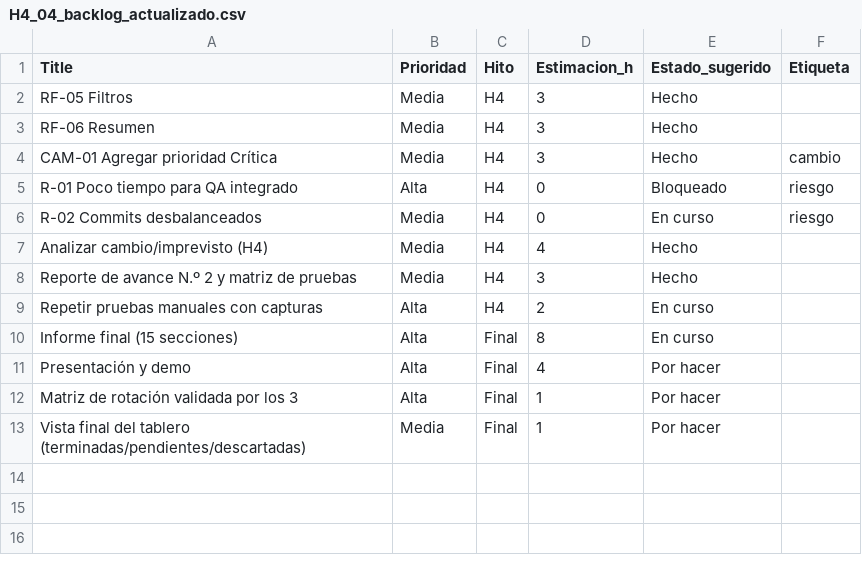
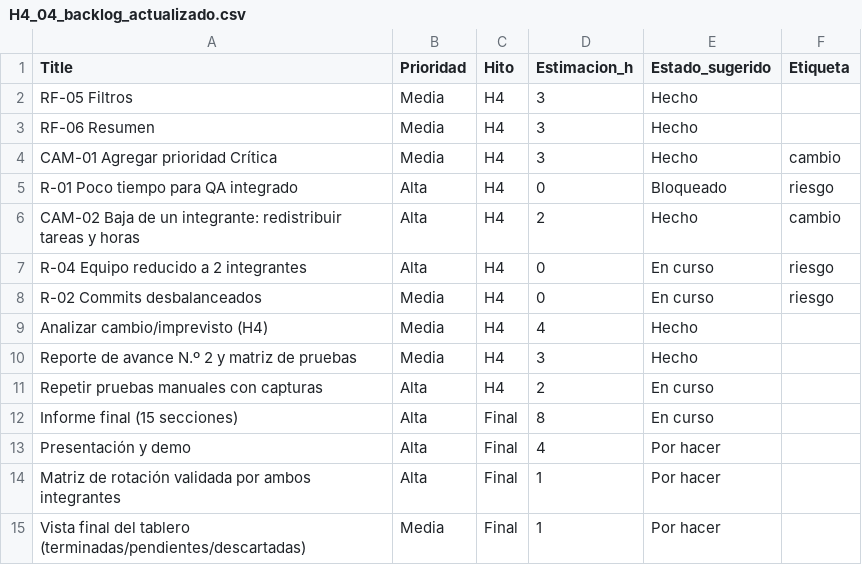
Before and after one commit to Alexoomg/Mesa-TI, a CSV file: Documentos/Minutas/Hitos/H4/H4_04_backlog_actualizado.csv, drawn as a sheet.

```diff
--- a/Documentos/Minutas/Hitos/H4/H4_04_backlog_actualizado.csv
+++ b/Documentos/Minutas/Hitos/H4/H4_04_backlog_actualizado.csv
@@ -5,2 +5,4 @@ CAM-01 Agregar prioridad Crítica,Media,H4,3,Hecho,cambio
 R-01 Poco tiempo para QA integrado,Alta,H4,0,Bloqueado,riesgo
+CAM-02 Baja de un integrante: redistribuir tareas y horas,Alta,H4,2,Hecho,cambio
+R-04 Equipo reducido a 2 integrantes,Alta,H4,0,En curso,riesgo
 R-02 Commits desbalanceados,Media,H4,0,En curso,riesgo
@@ -11,3 +13,3 @@ Informe final (15 secciones),Alta,Final,8,En curso,
 Presentación y demo,Alta,Final,4,Por hacer,
-Matriz de rotación validada por los 3,Alta,Final,1,Por hacer,
+Matriz de rotación validada por ambos integrantes,Alta,Final,1,Por hacer,
 Vista final del tablero (terminadas/pendientes/descartadas),Media,Final,1,Por hacer,
```
Also changed, not shown: Documentos/Minutas/Hitos/H2/H2_05_backlog.csv, 17 other files.
